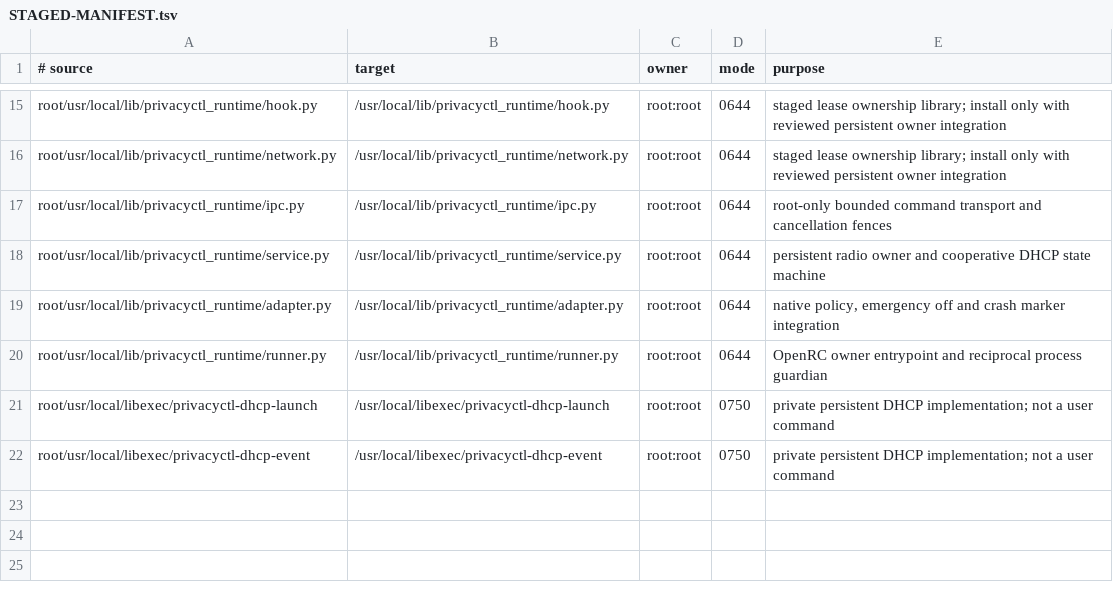
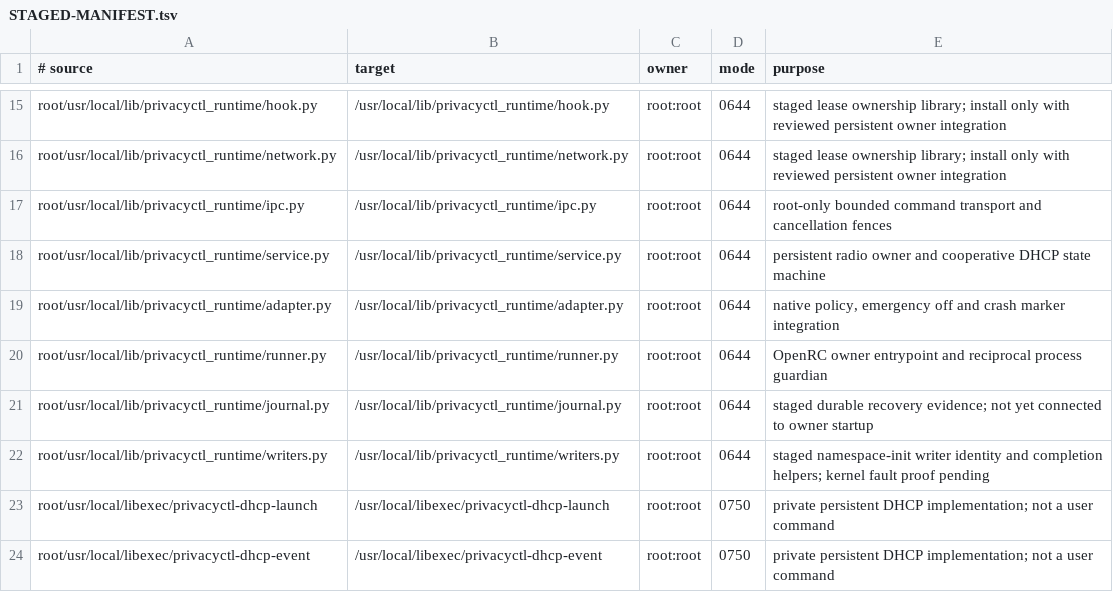
Before and after one commit to Spaceghost/.files, a TSV file: alpine/security/radio/STAGED-MANIFEST.tsv, drawn as a sheet; only a part is shown, gaps mark what is left out; the diff names each change by its address in the sheet, - before the commit and + after, or states it on an @@ line.

Commit message:
radio: add staged durable journal and writer identity primitives
FossilOrigin-Name: ef3ead5d42b6a5d0889f0f4b38f52efb3a2a0ca33944a24bd95e2328cb21fefd

```diff
--- a/alpine/security/radio/STAGED-MANIFEST.tsv
+++ b/alpine/security/radio/STAGED-MANIFEST.tsv
+row 21: root/usr/local/lib/privacyctl_runtime/journal.py | /usr/local/lib/privacyctl_runtime/journal.py | root:root | 0644 | staged durable recovery evidence; not yet connected to owner startup
+row 22: root/usr/local/lib/privacyctl_runtime/writers.py | /usr/local/lib/privacyctl_runtime/writers.py | root:root | 0644 | staged namespace-init writer identity and completion helpers; kernel fault proof pending
```
Also changed, not shown: 7 other files.
